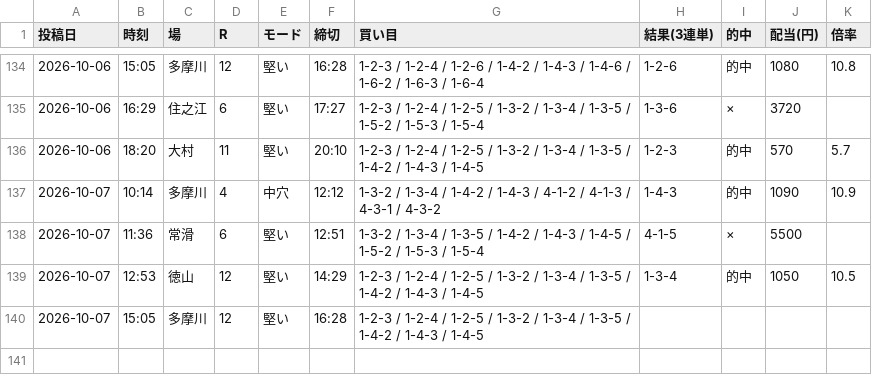
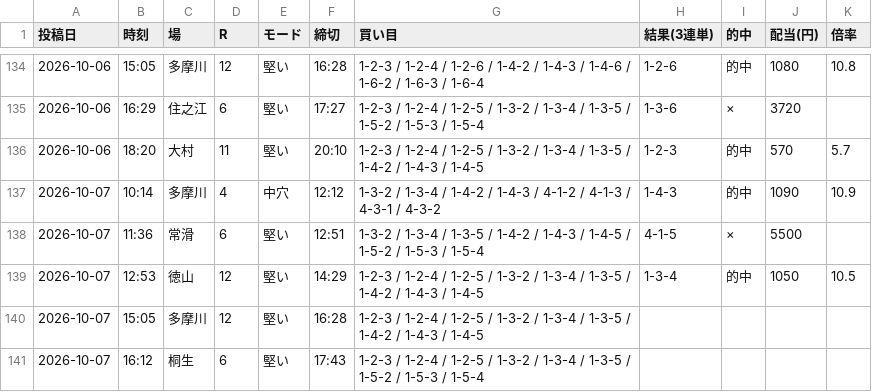
Before and after one commit to Growth37/kyotei-threads-bot, a CSV file: metrics_2.csv, drawn as a sheet; only a part is shown, gaps mark what is left out; the diff names each change by its address in the sheet, - before the commit and + after, or states it on an @@ line.

Commit message:
metrics: 2号の的中結果を更新

```diff
--- a/metrics_2.csv
+++ b/metrics_2.csv
+row 141: 2026-10-07 | 16:12 | 桐生 | 6 | 堅い | 17:43 | 1-2-3 / 1-2-4 / 1-2-5 / 1-3-2 / 1-3-4 / 1-3-5 / 1-5-2 / 1-5-3 / 1-5-4
```
